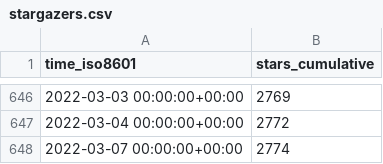
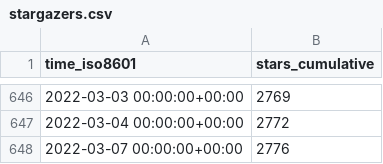
Before and after one commit to Project-MONAI/monai-code-formatter, a CSV file: Project-MONAI/MONAI/ghrs-data/stargazers.csv, drawn as a sheet; only a part is shown, gaps mark what is left out.

```diff
--- a/Project-MONAI/MONAI/ghrs-data/stargazers.csv
+++ b/Project-MONAI/MONAI/ghrs-data/stargazers.csv
@@ -647,2 +647,2 @@ time_iso8601,stars_cumulative
 2022-03-04 00:00:00+00:00,2772
-2022-03-07 00:00:00+00:00,2774
+2022-03-07 00:00:00+00:00,2776
```
Also changed, not shown: Project-MONAI/MONAI/ghrs-data/views_clones_aggregate.csv, 18 other files.
